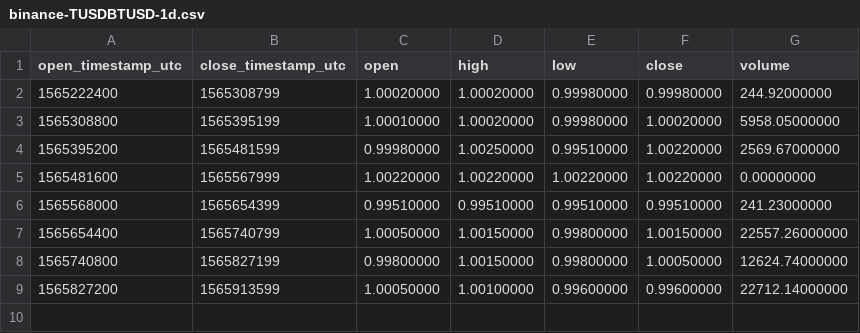
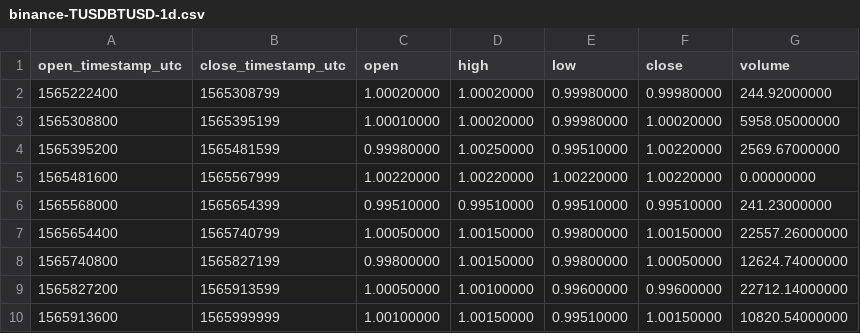
Before and after one commit to cryptobigbro/binance-TUSDBTUSD, a CSV file: binance-TUSDBTUSD-1d.csv, drawn as a sheet; the diff names each change by its address in the sheet, - before the commit and + after, or states it on an @@ line.

```diff
--- a/binance-TUSDBTUSD-1d.csv
+++ b/binance-TUSDBTUSD-1d.csv
+row 10: 1565913600 | 1565999999 | 1.00100000 | 1.00150000 | 0.99510000 | 1.00150000 | 10820.54000000
```
Also changed, not shown: binance-TUSDBTUSD-1h.csv, 1 other file.
